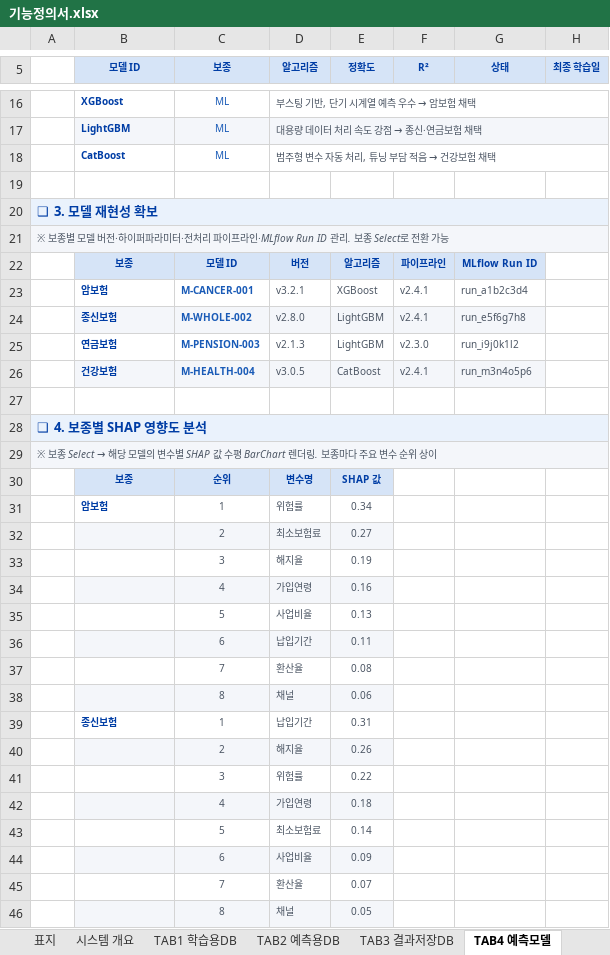
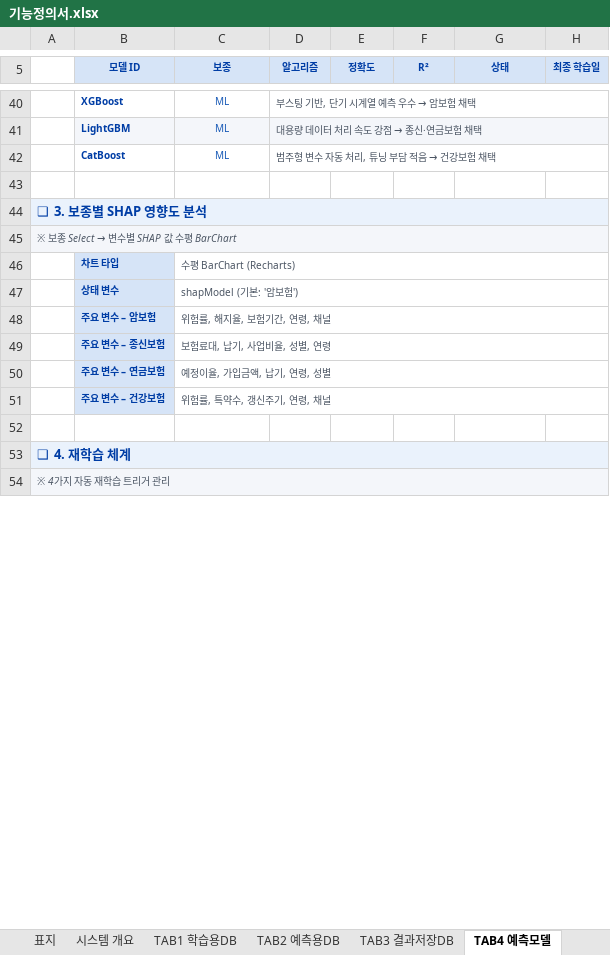
Before and after one commit to KimMinjun7/vnbassistant, an Excel workbook: 기능정의서.xlsx, sheet TAB4 예측모델, drawn as a sheet; only a part is shown, gaps mark what is left out; values as stored, in another font and other column widths than the file's, no borders; removed rows and columns are numbered as before the commit, all else as after; the diff covers the shown part only; the diff names each change by its address in the sheet, - before the commit and + after, or states it on an @@ line.

```diff
--- a/기능정의서.xlsx (sheet TAB4 예측모델)
+++ b/기능정의서.xlsx (sheet TAB4 예측모델)
-A44: ❑ 3. 모델 재현성 확보
+A44: ❑ 3. 보종별 SHAP 영향도 분석
@@ A45: ※ 보종별 모델 버전·하이퍼파라미터·전처리 파이프라인·MLflow Run ID 관리. 보종 Select로 전환 가능 → ※ 보종 Select → 변수별 SHAP 값 수평 BarChart @@
-row 22:  | 보종 | 모델 ID | 버전 | 알고리즘 | 파이프라인 | MLflow Run ID
-row 23:  | 암보험 | M-CANCER-001 | v3.2.1 | XGBoost | v2.4.1 | run_a1b2c3d4
-row 24:  | 종신보험 | M-WHOLE-002 | v2.8.0 | LightGBM | v2.4.1 | run_e5f6g7h8
-row 25:  | 연금보험 | M-PENSION-003 | v2.1.3 | LightGBM | v2.3.0 | run_i9j0k1l2
-row 26:  | 건강보험 | M-HEALTH-004 | v3.0.5 | CatBoost | v2.4.1 | run_m3n4o5p6
+row 46:  | 차트 타입 | 수평 BarChart (Recharts)
+row 47:  | 상태 변수 | shapModel (기본: '암보험')
+row 48:  | 주요 변수 – 암보험 | 위험률, 해지율, 보험기간, 연령, 채널
+row 49:  | 주요 변수 – 종신보험 | 보험료대, 납기, 사업비율, 성별, 연령
+row 50:  | 주요 변수 – 연금보험 | 예정이율, 가입금액, 납기, 연령, 성별
+row 51:  | 주요 변수 – 건강보험 | 위험률, 특약수, 갱신주기, 연령, 채널
-A53: ❑ 4. 보종별 SHAP 영향도 분석
+A53: ❑ 4. 재학습 체계
@@ A54: ※ 보종 Select → 해당 모델의 변수별 SHAP 값 수평 BarChart 렌더링. 보종마다 주요 변수 순위 상이 → ※ 4가지 자동 재학습 트리거 관리 @@
-row 30:  | 보종 | 순위 | 변수명 | SHAP 값
-row 31:  | 암보험 | 1 | 위험률 | 0.34
-row 32:  |  | 2 | 최소보험료 | 0.27
-row 33:  |  | 3 | 해지율 | 0.19
-row 34:  |  | 4 | 가입연령 | 0.16
-row 35:  |  | 5 | 사업비율 | 0.13
-row 36:  |  | 6 | 납입기간 | 0.11
-row 37:  |  | 7 | 환산율 | 0.08
-row 38:  |  | 8 | 채널 | 0.06
-row 39:  | 종신보험 | 1 | 납입기간 | 0.31
-row 40:  |  | 2 | 해지율 | 0.26
-row 41:  |  | 3 | 위험률 | 0.22
-row 42:  |  | 4 | 가입연령 | 0.18
-row 43:  |  | 5 | 최소보험료 | 0.14
-row 44:  |  | 6 | 사업비율 | 0.09
-row 45:  |  | 7 | 환산율 | 0.07
-row 46:  |  | 8 | 채널 | 0.05
```
Also changed, not shown: 44 added rows, 27 removed rows, 6 edited cells and cell formats elsewhere in this sheet, sheet TAB2 예측용DB, sheet TAB1 학습용DB, sheet TAB3 결과저장DB, sheet TAB5 시뮬레이션, sheet 공유 데이터, sheet TAB6 대시보드, 4 more sheets, other sheet tabs, 1 other file.
